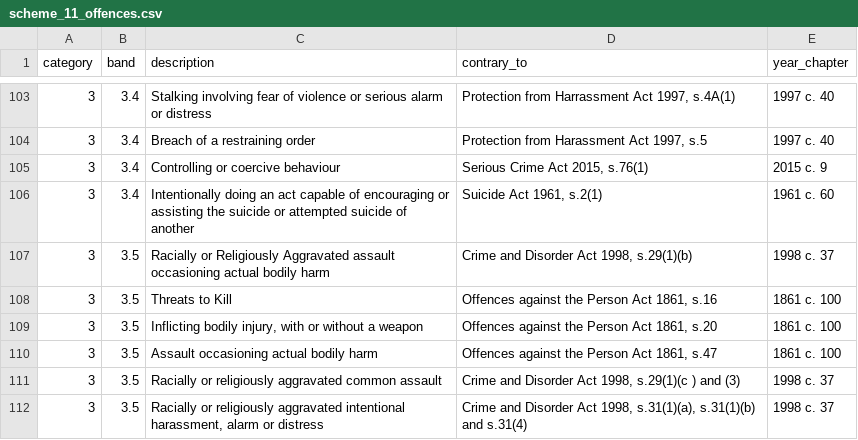
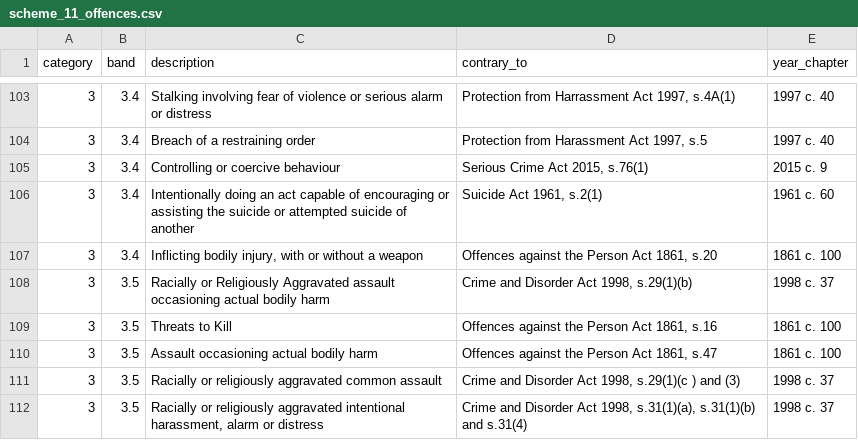
Before and after one commit to ministryofjustice/Claim-for-Crown-Court-Defence, a CSV file: lib/assets/data/scheme_11_offences.csv, drawn as a sheet; only a part is shown, gaps mark what is left out; removed rows and columns are numbered as before the commit, all else as after; the diff names each change by its address in the sheet, - before the commit and + after, or states it on an @@ line.

Commit message:
Move final offence in scheme 11 (#2600)
`Inflicting bodily injury, with or without a weapon` was not moved from 3.5 to 3.4

```diff
--- a/lib/assets/data/scheme_11_offences.csv
+++ b/lib/assets/data/scheme_11_offences.csv
+row 107: 3 | 3.4 | Inflicting bodily injury, with or without a weapon | Offences against the Person Act 1861, s.20 | 1861 c. 100
-row 109: 3 | 3.5 | Inflicting bodily injury, with or without a weapon | Offences against the Person Act 1861, s.20 | 1861 c. 100
```
